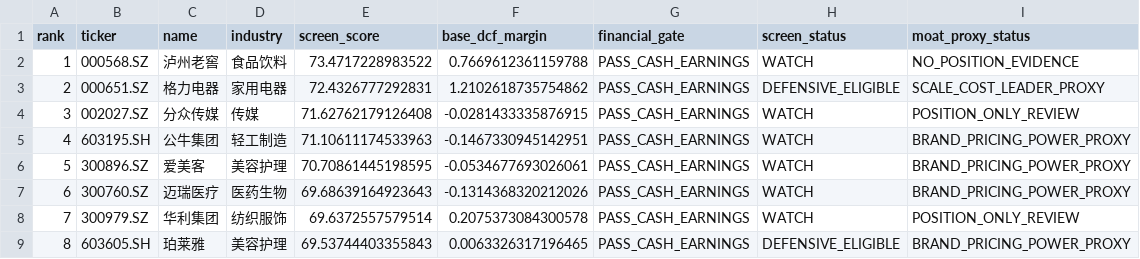
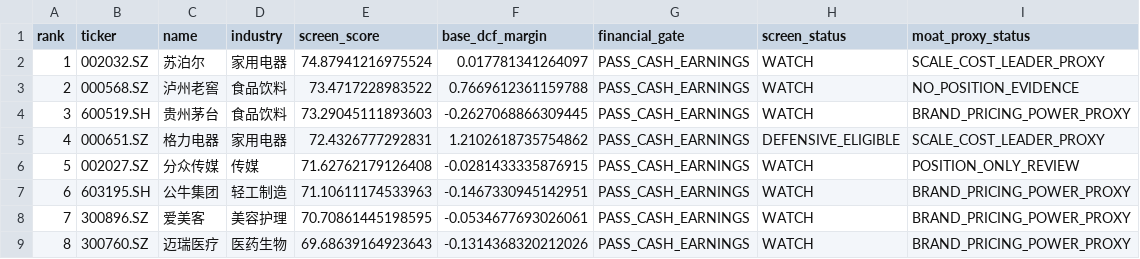
Before and after one commit to MIngQian04/margin-of-safety-investment-research-platform, a CSV file: docs/public-screening-snapshot.csv, drawn as a sheet; removed rows and columns are numbered as before the commit, all else as after; the diff names each change by its address in the sheet, - before the commit and + after, or states it on an @@ line.

Commit message:
apply confirmed anchor review state

```diff
--- a/docs/public-screening-snapshot.csv
+++ b/docs/public-screening-snapshot.csv
+row 2: 1 | 002032.SZ | 苏泊尔 | 家用电器 | 74.87941216975524 | 0.017781341264097 | PASS_CASH_EARNINGS | WATCH | SCALE_COST_LEADER_PROXY
@@ column A (rank) renumbered between rows 3 and 9 @@
+row 4: 3 | 600519.SH | 贵州茅台 | 食品饮料 | 73.29045111893603 | -0.2627068866309445 | PASS_CASH_EARNINGS | WATCH | BRAND_PRICING_POWER_PROXY
-row 8: 7 | 300979.SZ | 华利集团 | 纺织服饰 | 69.6372557579514 | 0.2075373084300578 | PASS_CASH_EARNINGS | WATCH | POSITION_ONLY_REVIEW
-row 9: 8 | 603605.SH | 珀莱雅 | 美容护理 | 69.53744403355843 | 0.0063326317196465 | PASS_CASH_EARNINGS | DEFENSIVE_ELIGIBLE | BRAND_PRICING_POWER_PROXY
```
Also changed, not shown: 3 other files.
